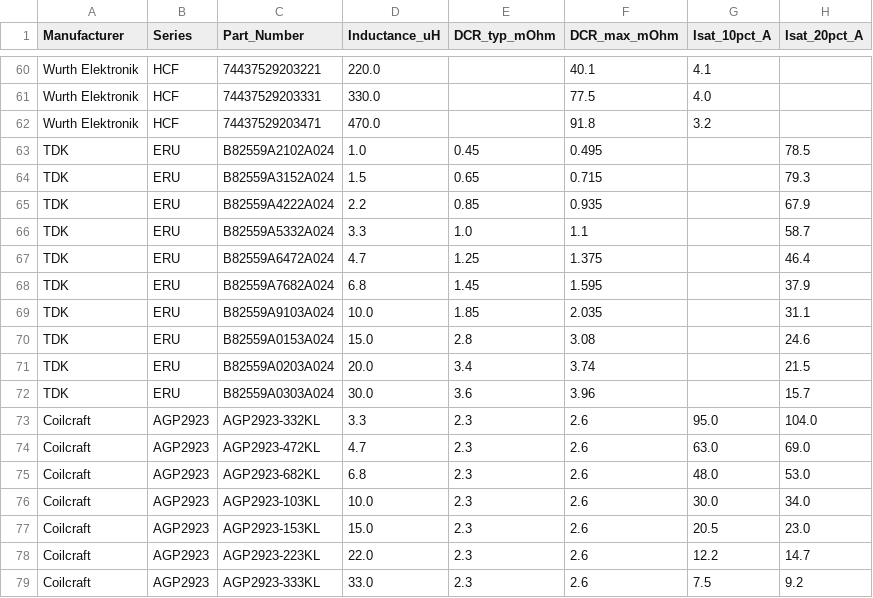
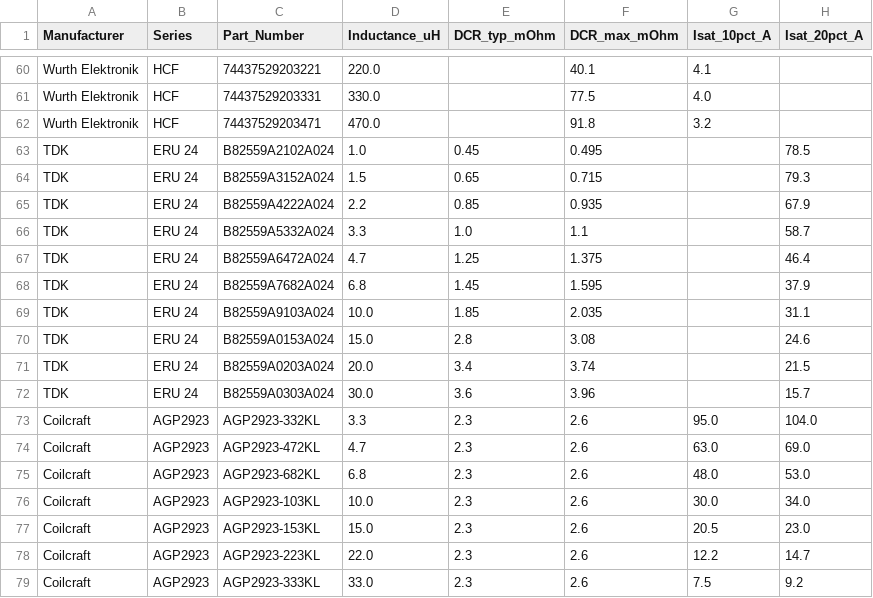
Before and after one commit to harrisonhsueh/Buck_Boost_42W, a CSV file: inductors.csv, drawn as a sheet; only a part is shown, gaps mark what is left out; the diff names each change by its address in the sheet, - before the commit and + after, or states it on an @@ line.

Commit message:
updates to calculations. update to some parts based on parts availability. first pcb revision sent out for manufacturing.

```diff
--- a/inductors.csv
+++ b/inductors.csv
-B63:B72 (Series): ERU
+B63:B72 (Series): ERU 24
```
Also changed, not shown: 35 other files.
